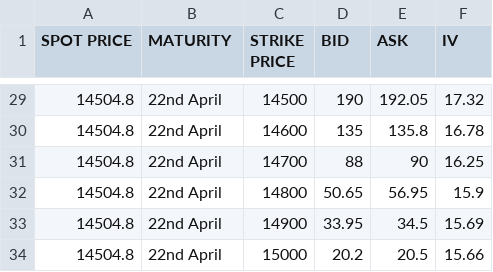
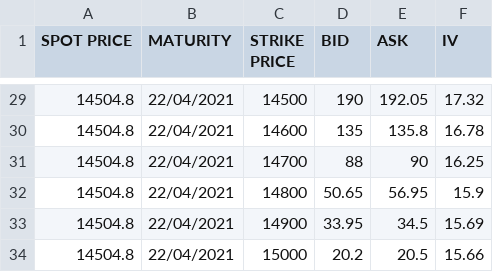
Before and after one commit to Aravindan98/BlackScholes-Heston, a CSV file: data/NIFTYDATA.csv, drawn as a sheet; only a part is shown, gaps mark what is left out; the diff covers the shown part only.

```diff
--- a/data/NIFTYDATA.csv
+++ b/data/NIFTYDATA.csv
@@ -29,6 +29,6 @@ SPOT PRICE,MATURITY,STRIKE PRICE,BID,ASK,IV
-14504.8,22nd April,14500,190,192.05,17.32
-14504.8,22nd April,14600,135,135.8,16.78
-14504.8,22nd April,14700,88,90,16.25
-14504.8,22nd April,14800,50.65,56.95,15.9
-14504.8,22nd April,14900,33.95,34.5,15.69
-14504.8,22nd April,15000,20.2,20.5,15.66
+14504.8,22/04/2021,14500,190,192.05,17.32
+14504.8,22/04/2021,14600,135,135.8,16.78
+14504.8,22/04/2021,14700,88,90,16.25
+14504.8,22/04/2021,14800,50.65,56.95,15.9
+14504.8,22/04/2021,14900,33.95,34.5,15.69
+14504.8,22/04/2021,15000,20.2,20.5,15.66
```
Also changed, not shown: 27 edited cells elsewhere in this file.
